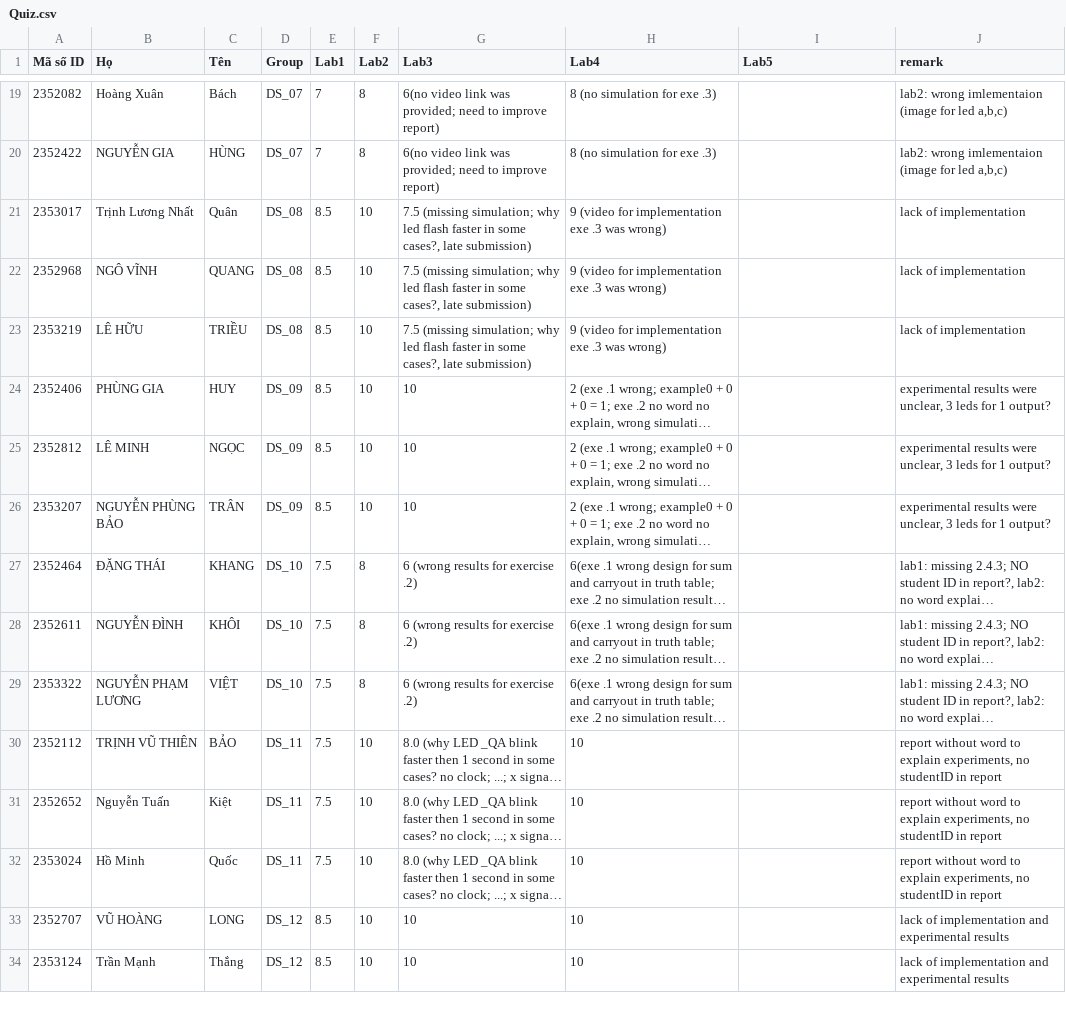
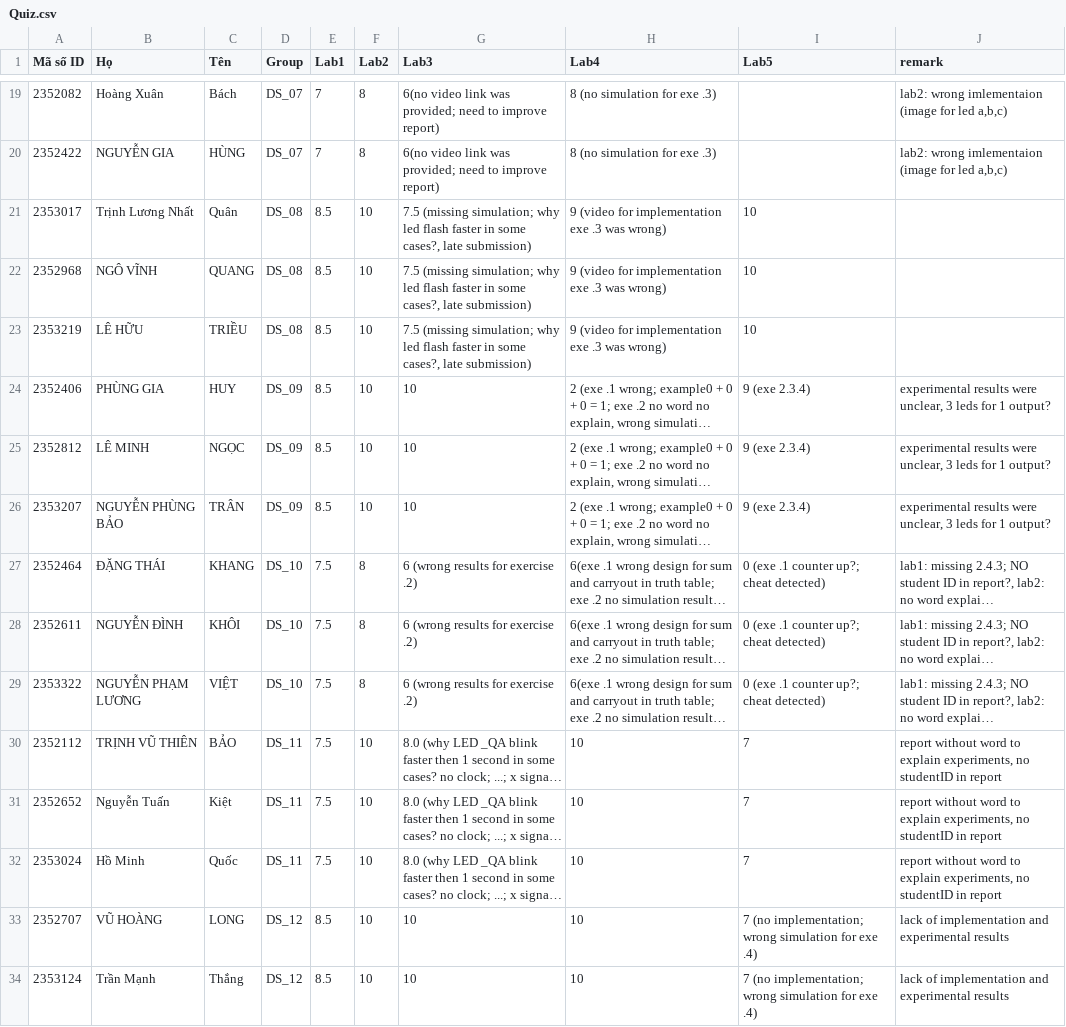
Before and after one commit to ThanhBinhTran/ThanhBinhTran.github.io, a CSV file: DigitalSystemScore/2023_HK231/Quiz.csv, drawn as a sheet; only a part is shown, gaps mark what is left out; long unchanged cells end in …; the diff covers the shown part only; the diff names each change by its address in the sheet, - before the commit and + after, or states it on an @@ line.

Commit message:
post score

```diff
--- a/DigitalSystemScore/2023_HK231/Quiz.csv
+++ b/DigitalSystemScore/2023_HK231/Quiz.csv
-I21:I23 (Lab5): (empty)
+I21:I23 (Lab5): 10
-J21:J23 (remark): lack of implementation
+J21:J23 (remark): (empty)
-I24:I26 (Lab5): (empty)
+I24:I26 (Lab5): 9 (exe 2.3.4)
-I27:I29 (Lab5): (empty)
+I27:I29 (Lab5): 0 (exe .1 counter up?; cheat detected)
-I30:I32 (Lab5): (empty)
+I30:I32 (Lab5): 7
-I33:I34 (Lab5): (empty)
+I33:I34 (Lab5): 7 (no implementation; wrong simulation for exe .4)
```
Also changed, not shown: 25 edited cells elsewhere in this file.
